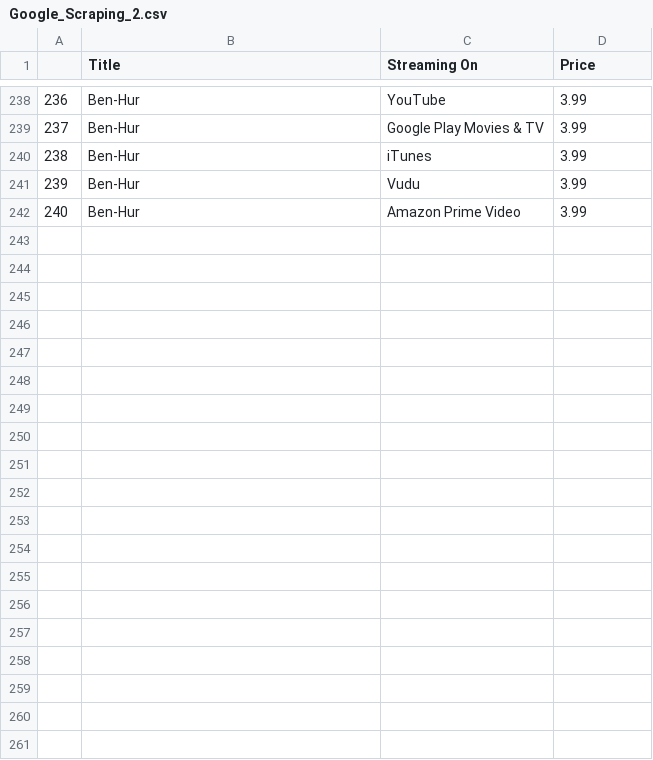
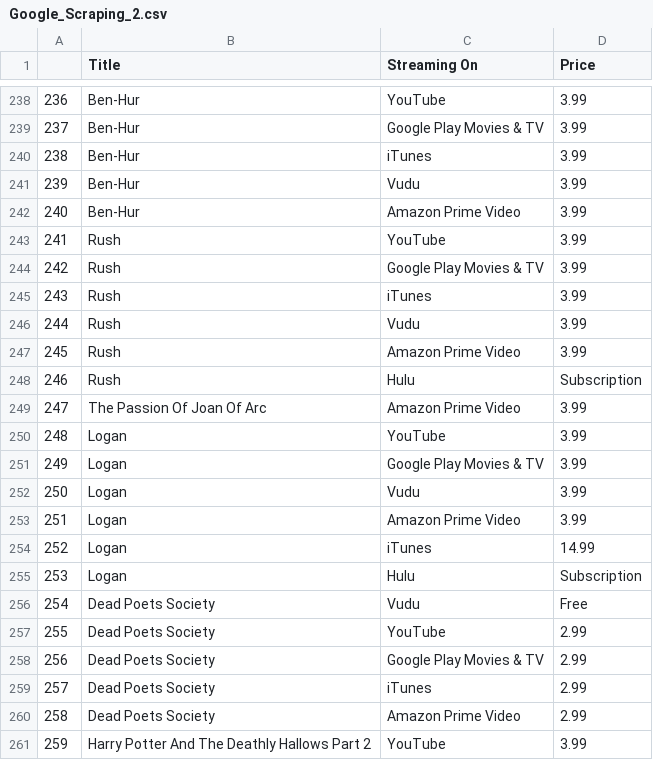
Before and after one commit to Latha-G/ETL-Project, a CSV file: Output/Google_Scraping_2.csv, drawn as a sheet; only a part is shown, gaps mark what is left out; the diff covers the shown part only.

```diff
--- a/Output/Google_Scraping_2.csv
+++ b/Output/Google_Scraping_2.csv
@@ -242 +242,20 @@
 240,Ben-Hur,Amazon Prime Video,3.99
+241,Rush,YouTube,3.99
+242,Rush,Google Play Movies & TV,3.99
+243,Rush,iTunes,3.99
+244,Rush,Vudu,3.99
+245,Rush,Amazon Prime Video,3.99
+246,Rush,Hulu,Subscription
+247,The Passion Of Joan Of Arc,Amazon Prime Video,3.99
+248,Logan,YouTube,3.99
+249,Logan,Google Play Movies & TV,3.99
+250,Logan,Vudu,3.99
+251,Logan,Amazon Prime Video,3.99
+252,Logan,iTunes,14.99
+253,Logan,Hulu,Subscription
+254,Dead Poets Society,Vudu,Free
+255,Dead Poets Society,YouTube,2.99
+256,Dead Poets Society,Google Play Movies & TV,2.99
+257,Dead Poets Society,iTunes,2.99
+258,Dead Poets Society,Amazon Prime Video,2.99
+259,Harry Potter And The Deathly Hallows Part 2,YouTube,3.99
```
Also changed, not shown: 24 added rows elsewhere in this file, 2 other files.
